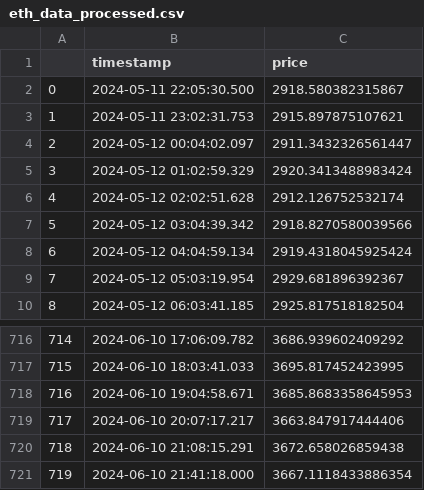
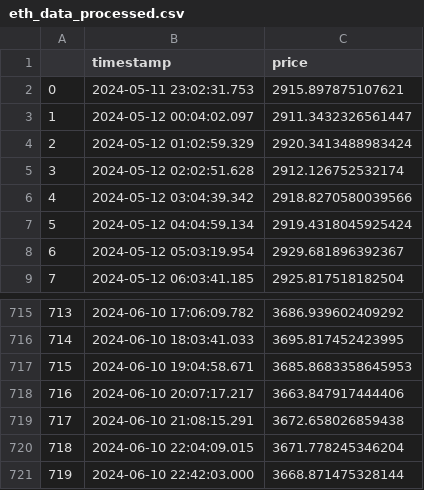
Before and after one commit to Abern10/AWS-Crypto-Predictor, a CSV file: backend/data/processed/eth_data_processed.csv, drawn as a sheet; only a part is shown, gaps mark what is left out; removed rows and columns are numbered as before the commit, all else as after; the diff names each change by its address in the sheet, - before the commit and + after, or states it on an @@ line.

```diff
--- a/backend/data/processed/eth_data_processed.csv
+++ b/backend/data/processed/eth_data_processed.csv
-row 2: 0 | 2024-05-11 22:05:30.500 | 2918.580382315867
@@ column A renumbered between rows 2 and 719 @@
-row 721: 719 | 2024-06-10 21:41:18.000 | 3667.1118433886354
+row 720: 718 | 2024-06-10 22:04:09.015 | 3671.778245346204
+row 721: 719 | 2024-06-10 22:42:03.000 | 3668.871475328144
```
Also changed, not shown: backend/data/predictions/btc_predictions.csv, backend/data/predictions/eth_predictions.csv, 14 other files.
